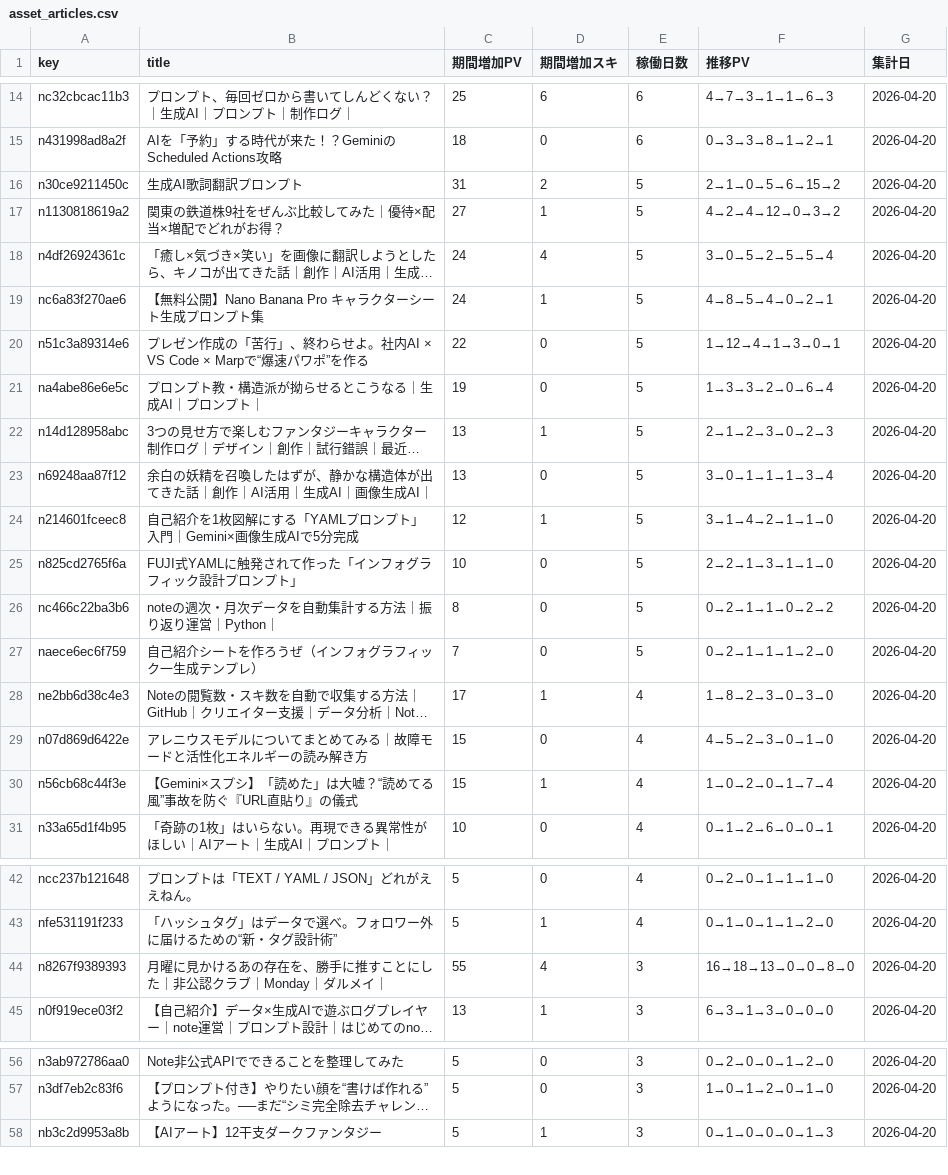
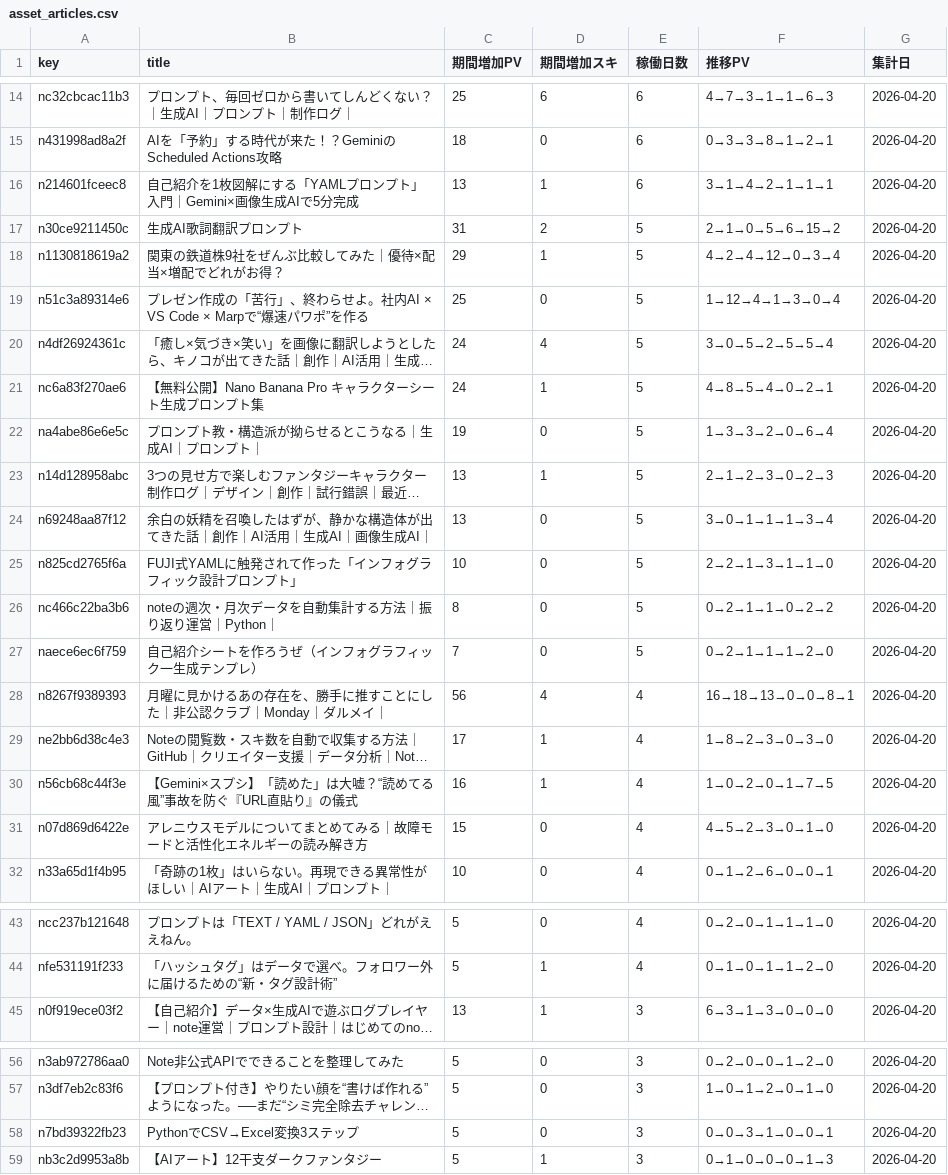
Before and after one commit to Goo-dev0505/note-stats-public, a CSV file: data/asset_articles.csv, drawn as a sheet; only a part is shown, gaps mark what is left out; long unchanged cells end in …; removed rows and columns are numbered as before the commit, all else as after; the diff covers the shown part only; the diff names each change by its address in the sheet, - before the commit and + after, or states it on an @@ line.

```diff
--- a/data/asset_articles.csv
+++ b/data/asset_articles.csv
+row 16: n214601fceec8 | 自己紹介を1枚図解にする「YAMLプロンプト」入門｜Gemini×画像生成AIで5分完成 | 13 | 1 | 6 | 3→1→4→2→1→1→1 | 2026-04-20
-C18 (期間増加PV): 27
+C18 (期間増加PV): 29
-F18 (推移PV): 4→2→4→12→0→3→2
+F18 (推移PV): 4→2→4→12→0→3→4
+row 19: n51c3a89314e6 | プレゼン作成の「苦行」、終わらせよ。社内AI × VS Code × Marpで“爆速パワポ”を作る | 25 | 0 | 5 | 1→12→4→1→3→0→4 | 2026-04-20
-row 20: n51c3a89314e6 | プレゼン作成の「苦行」、終わらせよ。社内AI × VS Code × Marpで“爆速パワポ”を作る | 22 | 0 | 5 | 1→12→4→1→3→0→1 | 2026-04-20
-row 24: n214601fceec8 | 自己紹介を1枚図解にする「YAMLプロンプト」入門｜Gemini×画像生成AIで5分完成 | 12 | 1 | 5 | 3→1→4→2→1→1→0 | 2026-04-20
+row 28: n8267f9389393 | 月曜に見かけるあの存在を、勝手に推すことにした｜非公認クラブ｜Monday｜ダルメイ｜ | 56 | 4 | 4 | 16→18→13→0→0→8→1 | 2026-04-20
+row 30: n56cb68c44f3e | 【Gemini×スプシ】「読めた」は大嘘？“読めてる風”事故を防ぐ『URL直貼り』の儀式 | 16 | 1 | 4 | 1→0→2→0→1→7→5 | 2026-04-20
-row 30: n56cb68c44f3e | 【Gemini×スプシ】「読めた」は大嘘？“読めてる風”事故を防ぐ『URL直貼り』の儀式 | 15 | 1 | 4 | 1→0→2→0→1→7→4 | 2026-04-20
-row 44: n8267f9389393 | 月曜に見かけるあの存在を、勝手に推すことにした｜非公認クラブ｜Monday｜ダルメイ｜ | 55 | 4 | 3 | 16→18→13→0→0→8→0 | 2026-04-20
+row 58: n7bd39322fb23 | PythonでCSV→Excel変換3ステップ | 5 | 0 | 3 | 0→0→3→1→0→0→1 | 2026-04-20
```
Also changed, not shown: 1 added row and 5 edited cells elsewhere in this file, data/article_trend.csv, data/asset_score_v2.csv, 7 other files.
